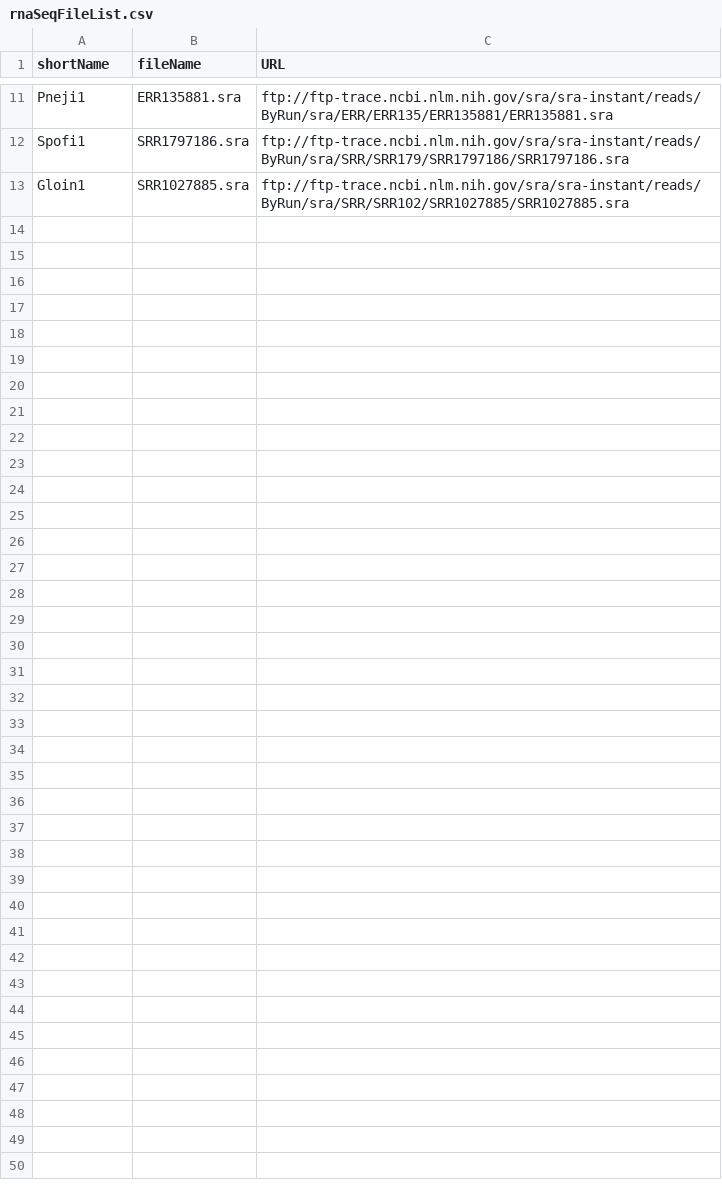
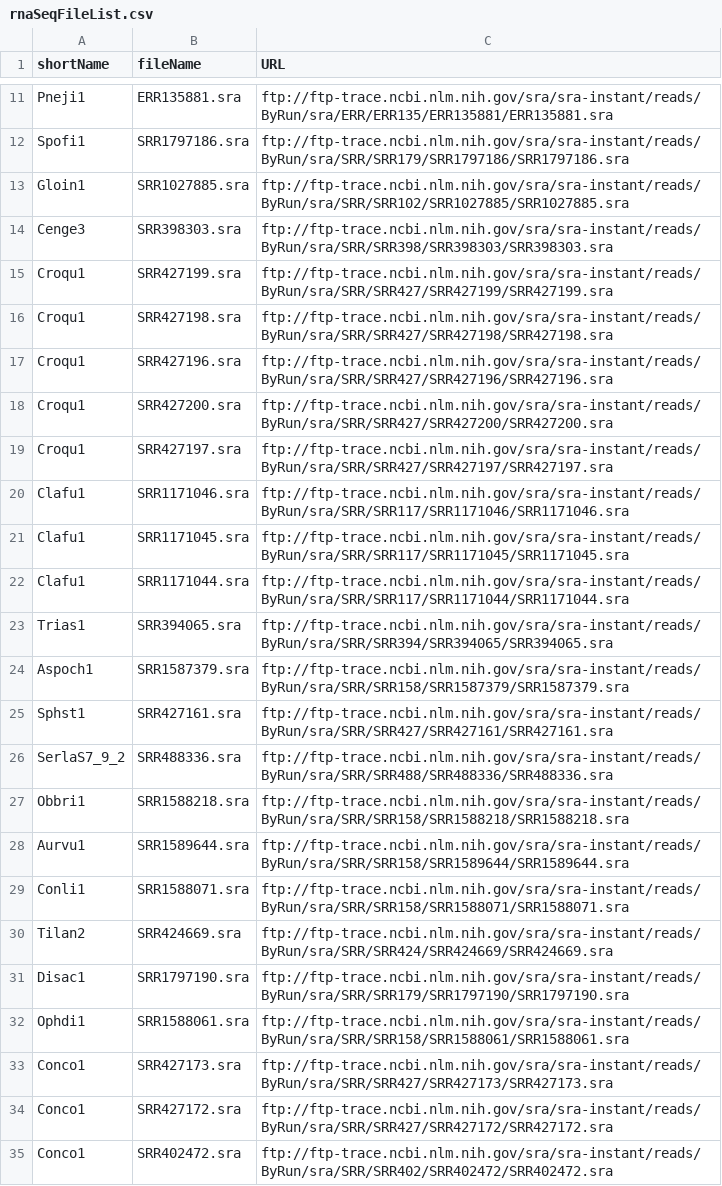
Before and after one commit to RoiB/metaFungalProject, a CSV file: 1_DataSmall/rnaSeqFileList.csv, drawn as a sheet; only a part is shown, gaps mark what is left out.

```diff
--- a/1_DataSmall/rnaSeqFileList.csv
+++ b/1_DataSmall/rnaSeqFileList.csv
@@ -13 +13,23 @@ Spofi1,SRR1797186.sra,ftp://ftp-trace.ncbi.nlm.nih.gov/sra/sra-instant/reads/ByR
 Gloin1,SRR1027885.sra,ftp://ftp-trace.ncbi.nlm.nih.gov/sra/sra-instant/reads/ByRun/sra/SRR/SRR102/SRR1027885/SRR1027885.sra
+Cenge3,SRR398303.sra,ftp://ftp-trace.ncbi.nlm.nih.gov/sra/sra-instant/reads/ByRun/sra/SRR/SRR398/SRR398303/SRR398303.sra
+Croqu1,SRR427199.sra,ftp://ftp-trace.ncbi.nlm.nih.gov/sra/sra-instant/reads/ByRun/sra/SRR/SRR427/SRR427199/SRR427199.sra
+Croqu1,SRR427198.sra,ftp://ftp-trace.ncbi.nlm.nih.gov/sra/sra-instant/reads/ByRun/sra/SRR/SRR427/SRR427198/SRR427198.sra
+Croqu1,SRR427196.sra,ftp://ftp-trace.ncbi.nlm.nih.gov/sra/sra-instant/reads/ByRun/sra/SRR/SRR427/SRR427196/SRR427196.sra
+Croqu1,SRR427200.sra,ftp://ftp-trace.ncbi.nlm.nih.gov/sra/sra-instant/reads/ByRun/sra/SRR/SRR427/SRR427200/SRR427200.sra
+Croqu1,SRR427197.sra,ftp://ftp-trace.ncbi.nlm.nih.gov/sra/sra-instant/reads/ByRun/sra/SRR/SRR427/SRR427197/SRR427197.sra
+Clafu1,SRR1171046.sra,ftp://ftp-trace.ncbi.nlm.nih.gov/sra/sra-instant/reads/ByRun/sra/SRR/SRR117/SRR1171046/SRR1171046.sra
+Clafu1,SRR1171045.sra,ftp://ftp-trace.ncbi.nlm.nih.gov/sra/sra-instant/reads/ByRun/sra/SRR/SRR117/SRR1171045/SRR1171045.sra
+Clafu1,SRR1171044.sra,ftp://ftp-trace.ncbi.nlm.nih.gov/sra/sra-instant/reads/ByRun/sra/SRR/SRR117/SRR1171044/SRR1171044.sra
+Trias1,SRR394065.sra,ftp://ftp-trace.ncbi.nlm.nih.gov/sra/sra-instant/reads/ByRun/sra/SRR/SRR394/SRR394065/SRR394065.sra
+Aspoch1,SRR1587379.sra,ftp://ftp-trace.ncbi.nlm.nih.gov/sra/sra-instant/reads/ByRun/sra/SRR/SRR158/SRR1587379/SRR1587379.sra
+Sphst1,SRR427161.sra,ftp://ftp-trace.ncbi.nlm.nih.gov/sra/sra-instant/reads/ByRun/sra/SRR/SRR427/SRR427161/SRR427161.sra
+SerlaS7_9_2,SRR488336.sra,ftp://ftp-trace.ncbi.nlm.nih.gov/sra/sra-instant/reads/ByRun/sra/SRR/SRR488/SRR488336/SRR488336.sra
+Obbri1,SRR1588218.sra,ftp://ftp-trace.ncbi.nlm.nih.gov/sra/sra-instant/reads/ByRun/sra/SRR/SRR158/SRR1588218/SRR1588218.sra
+Aurvu1,SRR1589644.sra,ftp://ftp-trace.ncbi.nlm.nih.gov/sra/sra-instant/reads/ByRun/sra/SRR/SRR158/SRR1589644/SRR1589644.sra
+Conli1,SRR1588071.sra,ftp://ftp-trace.ncbi.nlm.nih.gov/sra/sra-instant/reads/ByRun/sra/SRR/SRR158/SRR1588071/SRR1588071.sra
+Tilan2,SRR424669.sra,ftp://ftp-trace.ncbi.nlm.nih.gov/sra/sra-instant/reads/ByRun/sra/SRR/SRR424/SRR424669/SRR424669.sra
+Disac1,SRR1797190.sra,ftp://ftp-trace.ncbi.nlm.nih.gov/sra/sra-instant/reads/ByRun/sra/SRR/SRR179/SRR1797190/SRR1797190.sra
+Ophdi1,SRR1588061.sra,ftp://ftp-trace.ncbi.nlm.nih.gov/sra/sra-instant/reads/ByRun/sra/SRR/SRR158/SRR1588061/SRR1588061.sra
+Conco1,SRR427173.sra,ftp://ftp-trace.ncbi.nlm.nih.gov/sra/sra-instant/reads/ByRun/sra/SRR/SRR427/SRR427173/SRR427173.sra
+Conco1,SRR427172.sra,ftp://ftp-trace.ncbi.nlm.nih.gov/sra/sra-instant/reads/ByRun/sra/SRR/SRR427/SRR427172/SRR427172.sra
+Conco1,SRR402472.sra,ftp://ftp-trace.ncbi.nlm.nih.gov/sra/sra-instant/reads/ByRun/sra/SRR/SRR402/SRR402472/SRR402472.sra
```
Also changed, not shown: 6 other files.
